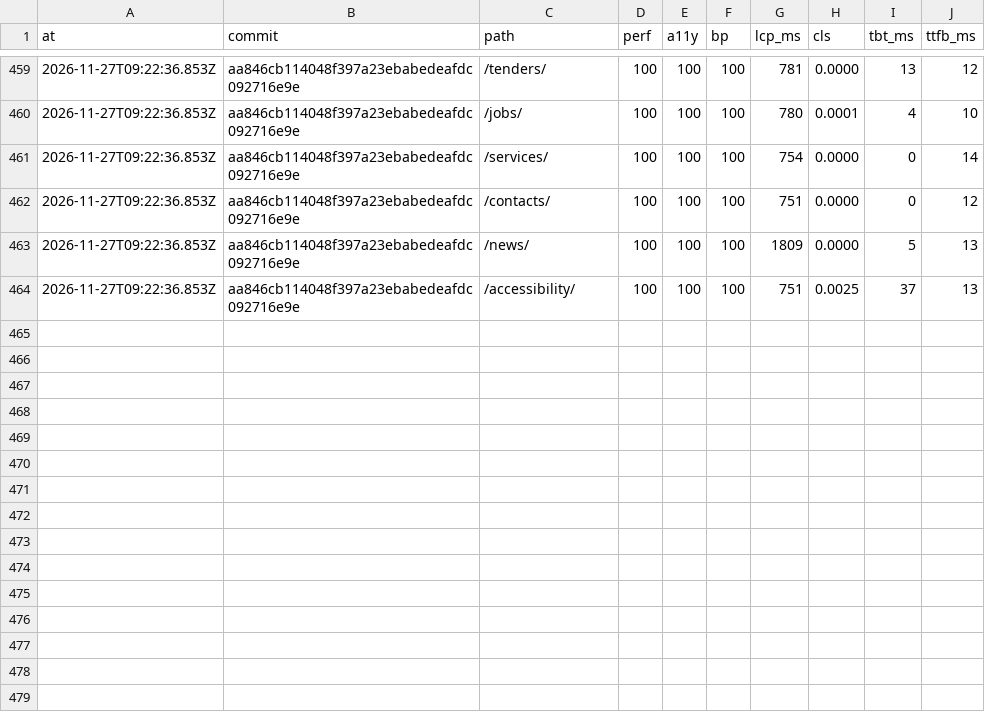
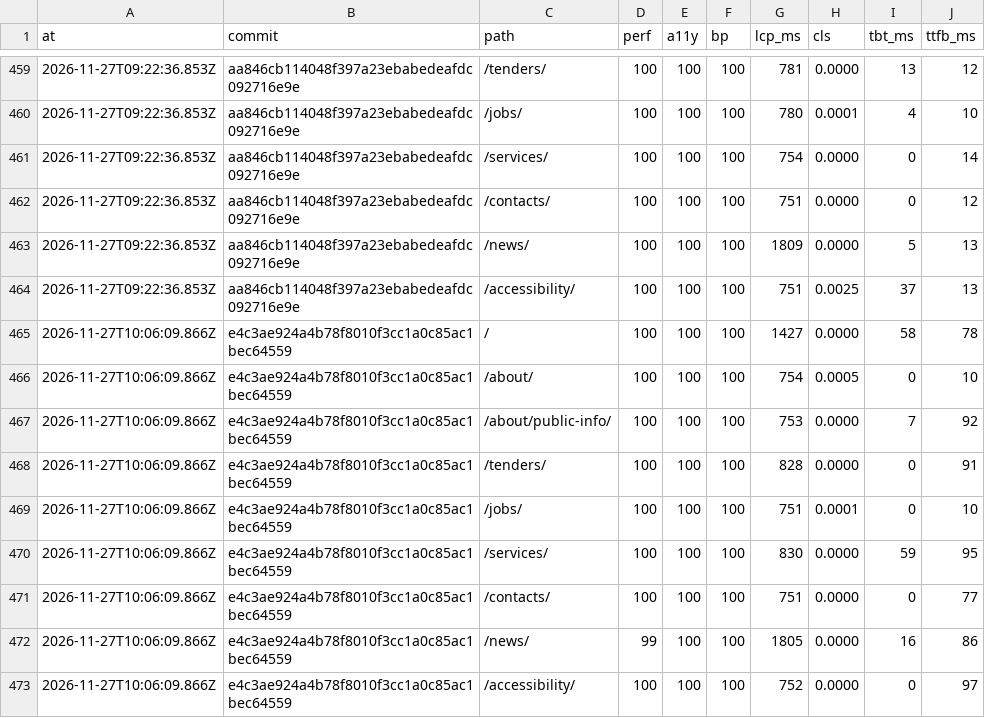
Before and after one commit to Butcherok/uzn-desna, a CSV file: lighthouse/history.csv, drawn as a sheet; only a part is shown, gaps mark what is left out.

```diff
--- a/lighthouse/history.csv
+++ b/lighthouse/history.csv
@@ -464 +464,10 @@ at,commit,path,perf,a11y,bp,lcp_ms,cls,tbt_ms,ttfb_ms
 2026-11-27T09:22:36.853Z,aa846cb114048f397a23ebabedeafdc092716e9e,/accessibility/,100,100,100,751,0.0025,37,13
+2026-11-27T10:06:09.866Z,e4c3ae924a4b78f8010f3cc1a0c85ac1bec64559,/,100,100,100,1427,0.0000,58,78
+2026-11-27T10:06:09.866Z,e4c3ae924a4b78f8010f3cc1a0c85ac1bec64559,/about/,100,100,100,754,0.0005,0,10
+2026-11-27T10:06:09.866Z,e4c3ae924a4b78f8010f3cc1a0c85ac1bec64559,/about/public-info/,100,100,100,753,0.0000,7,92
+2026-11-27T10:06:09.866Z,e4c3ae924a4b78f8010f3cc1a0c85ac1bec64559,/tenders/,100,100,100,828,0.0000,0,91
+2026-11-27T10:06:09.866Z,e4c3ae924a4b78f8010f3cc1a0c85ac1bec64559,/jobs/,100,100,100,751,0.0001,0,10
+2026-11-27T10:06:09.866Z,e4c3ae924a4b78f8010f3cc1a0c85ac1bec64559,/services/,100,100,100,830,0.0000,59,95
+2026-11-27T10:06:09.866Z,e4c3ae924a4b78f8010f3cc1a0c85ac1bec64559,/contacts/,100,100,100,751,0.0000,0,77
+2026-11-27T10:06:09.866Z,e4c3ae924a4b78f8010f3cc1a0c85ac1bec64559,/news/,99,100,100,1805,0.0000,16,86
+2026-11-27T10:06:09.866Z,e4c3ae924a4b78f8010f3cc1a0c85ac1bec64559,/accessibility/,100,100,100,752,0.0000,0,97
```
Also changed, not shown: 1 other file.
